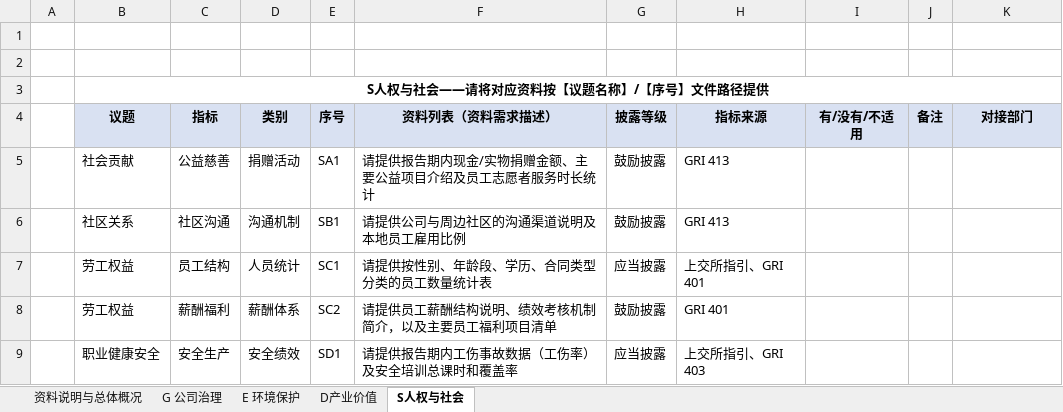
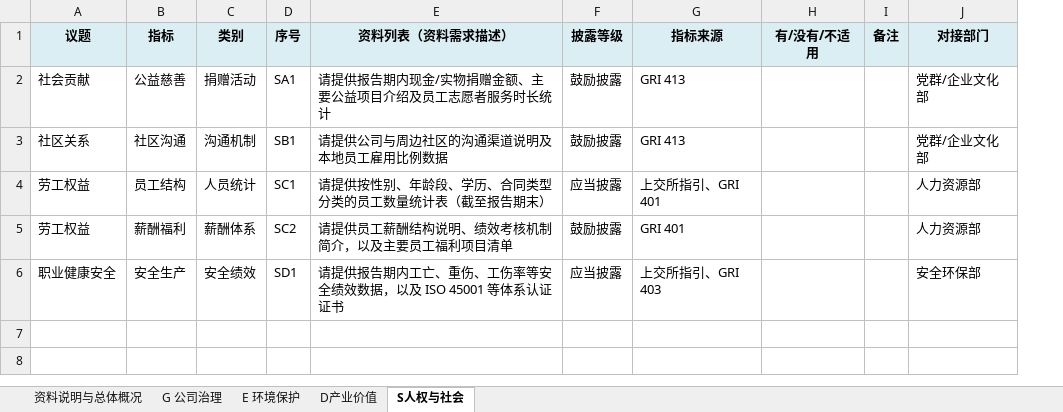
Before and after one commit to Leoi-JR/esg-report-generator, an Excel workbook: projects/demo_2025/raw/资料收集清单.xlsx, sheet S人权与社会, drawn as a sheet; values as stored, in another font and other column widths than the file's, no borders; removed rows and columns are numbered as before the commit, all else as after; the diff names each change by its address in the sheet, - before the commit and + after, or states it on an @@ line.

```diff
--- a/projects/demo_2025/raw/资料收集清单.xlsx (sheet S人权与社会)
+++ b/projects/demo_2025/raw/资料收集清单.xlsx (sheet S人权与社会)
-column A, empty
-row 1: (empty)
-row 2: (empty)
-row 3:  | S人权与社会——请将对应资料按【议题名称】/【序号】文件路径提供
-J2:J3 (对接部门): (empty)
+J2:J3 (对接部门): 党群/企业文化部
-E3 (资料列表（资料需求描述）): 请提供公司与周边社区的沟通渠道说明及本地员工雇用比例
+E3 (资料列表（资料需求描述）): 请提供公司与周边社区的沟通渠道说明及本地员工雇用比例数据
-E4 (资料列表（资料需求描述）): 请提供按性别、年龄段、学历、合同类型分类的员工数量统计表
+E4 (资料列表（资料需求描述）): 请提供按性别、年龄段、学历、合同类型分类的员工数量统计表（截至报告期末）
-J4:J5 (对接部门): (empty)
+J4:J5 (对接部门): 人力资源部
-E6 (资料列表（资料需求描述）): 请提供报告期内工伤事故数据（工伤率）及安全培训总课时和覆盖率
+E6 (资料列表（资料需求描述）): 请提供报告期内工亡、重伤、工伤率等安全绩效数据，以及 ISO 45001 等体系认证证书
-J6 (对接部门): (empty)
+J6 (对接部门): 安全环保部
```
Also changed, not shown: sheet E 环境保护, sheet G 公司治理, sheet 资料说明与总体概况, sheet D产业价值, projects/demo_2025/raw/ESG报告框架.xlsx, 8 other files.
